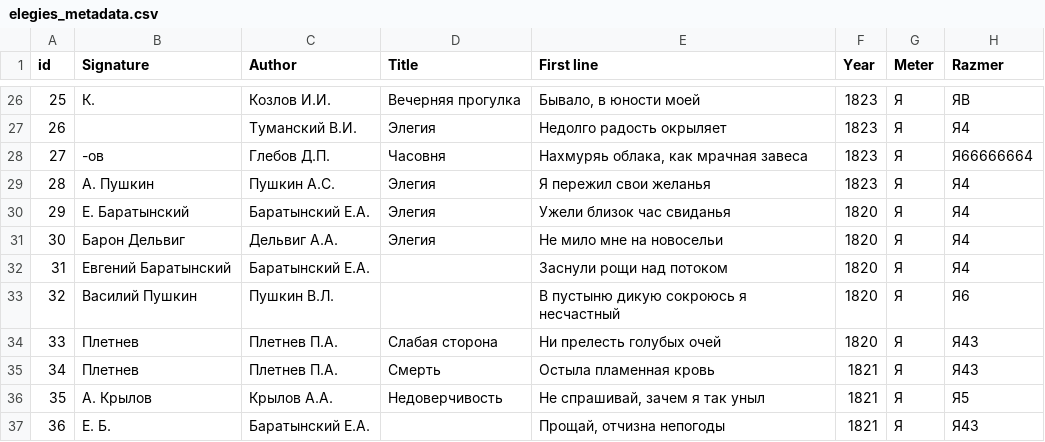
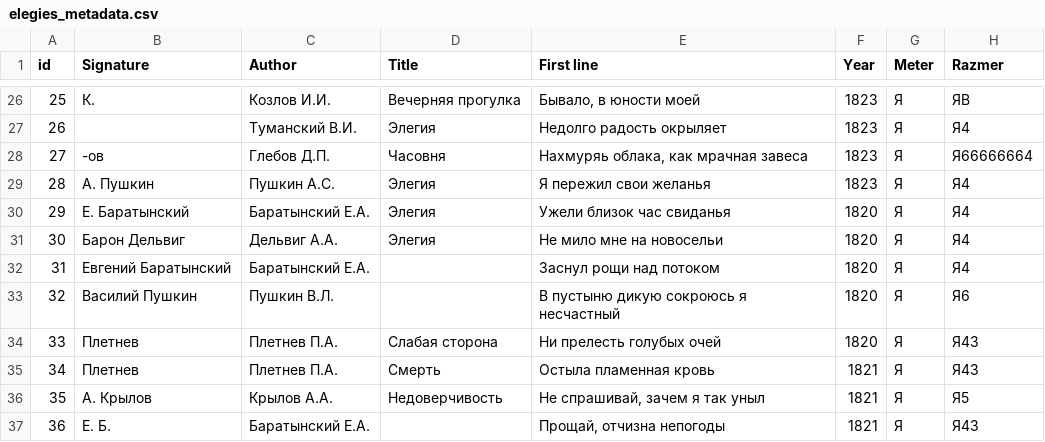
Before and after one commit to tonyamart/rus_elegies, a CSV file: elegies_metadata.csv, drawn as a sheet; only a part is shown, gaps mark what is left out; the diff names each change by its address in the sheet, - before the commit and + after, or states it on an @@ line.

Commit message:
Update elegies_metadata.csv

```diff
--- a/elegies_metadata.csv
+++ b/elegies_metadata.csv
-E32 (First line): Заснули рощи над потоком
+E32 (First line): Заснул рощи над потоком
```
